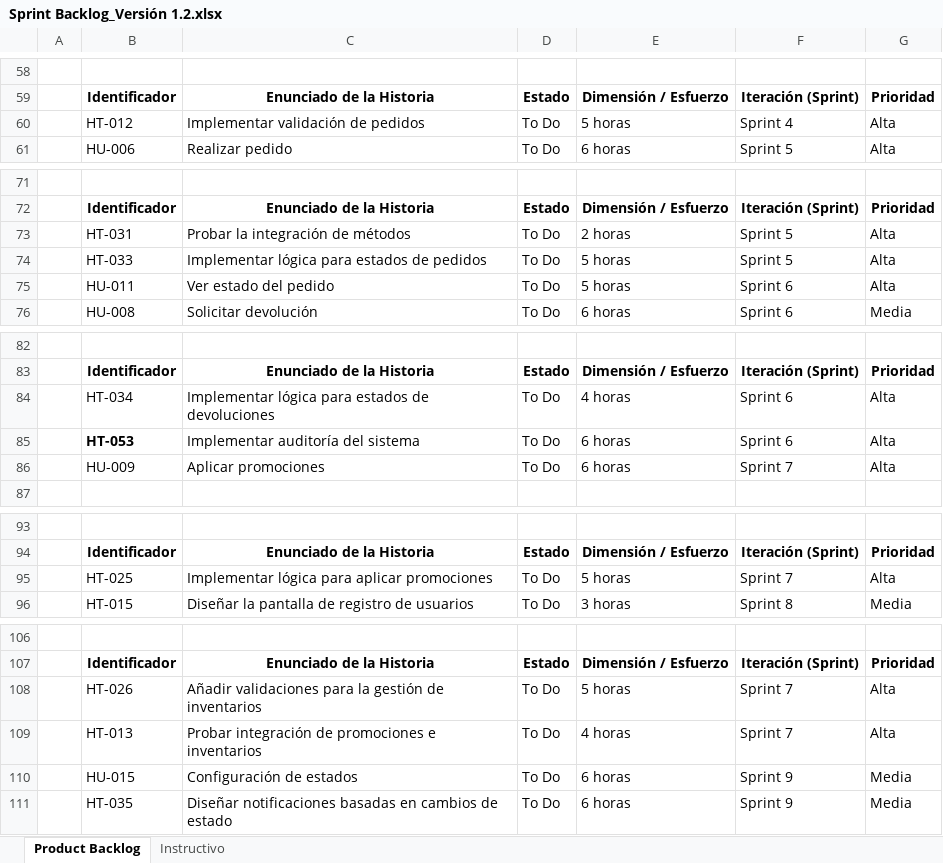
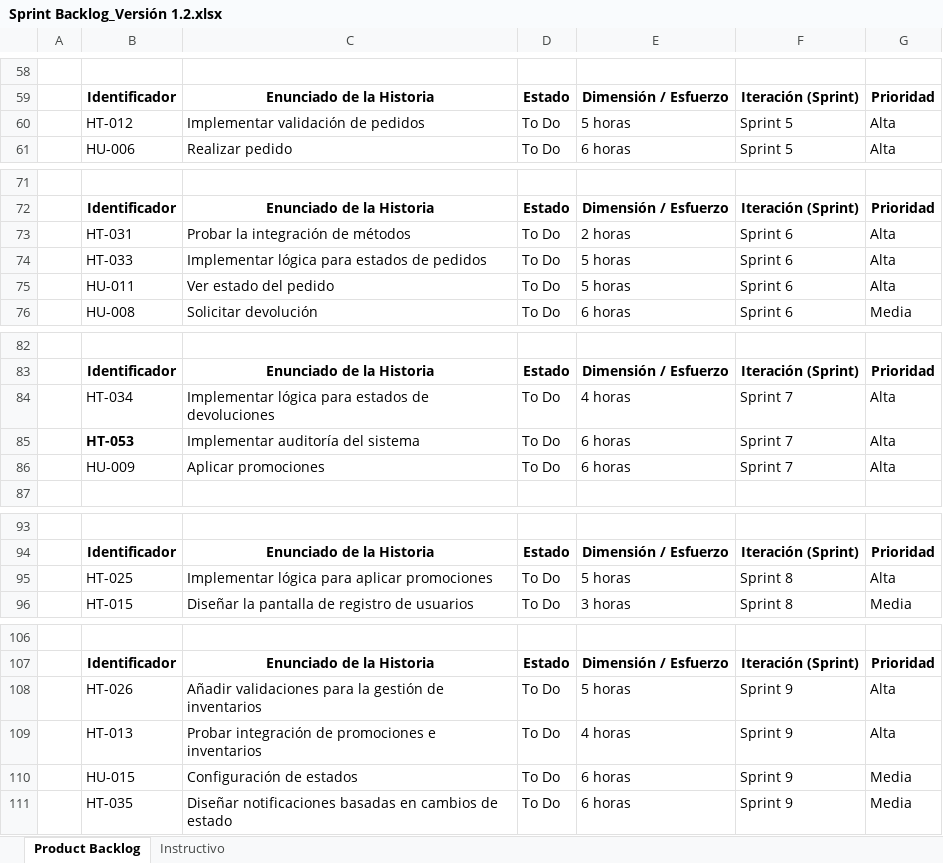
Before and after one commit to Adrian-Mz/Proyecto_E-commerce, an Excel workbook: Documentacion/Product backlog/Product Backlog v1.2/Sprint Backlog_Versión 1.2.xlsx, sheet Product Backlog, drawn as a sheet; only a part is shown, gaps mark what is left out; values as stored, in another font and other column widths than the file's, no borders; the diff names each change by its address in the sheet, - before the commit and + after, or states it on an @@ line.

```diff
--- a/Documentacion/Product backlog/Product Backlog v1.2/Sprint Backlog_Versión 1.2.xlsx (sheet Product Backlog)
+++ b/Documentacion/Product backlog/Product Backlog v1.2/Sprint Backlog_Versión 1.2.xlsx (sheet Product Backlog)
-F60: Sprint 4
+F60: Sprint 5
-F73:F74: Sprint 5
+F73:F74: Sprint 6
-F84:F85: Sprint 6
+F84:F85: Sprint 7
-F95: Sprint 7
+F95: Sprint 8
-F108:F109: Sprint 7
+F108:F109: Sprint 9
```
Also changed, not shown: 12 other files.
